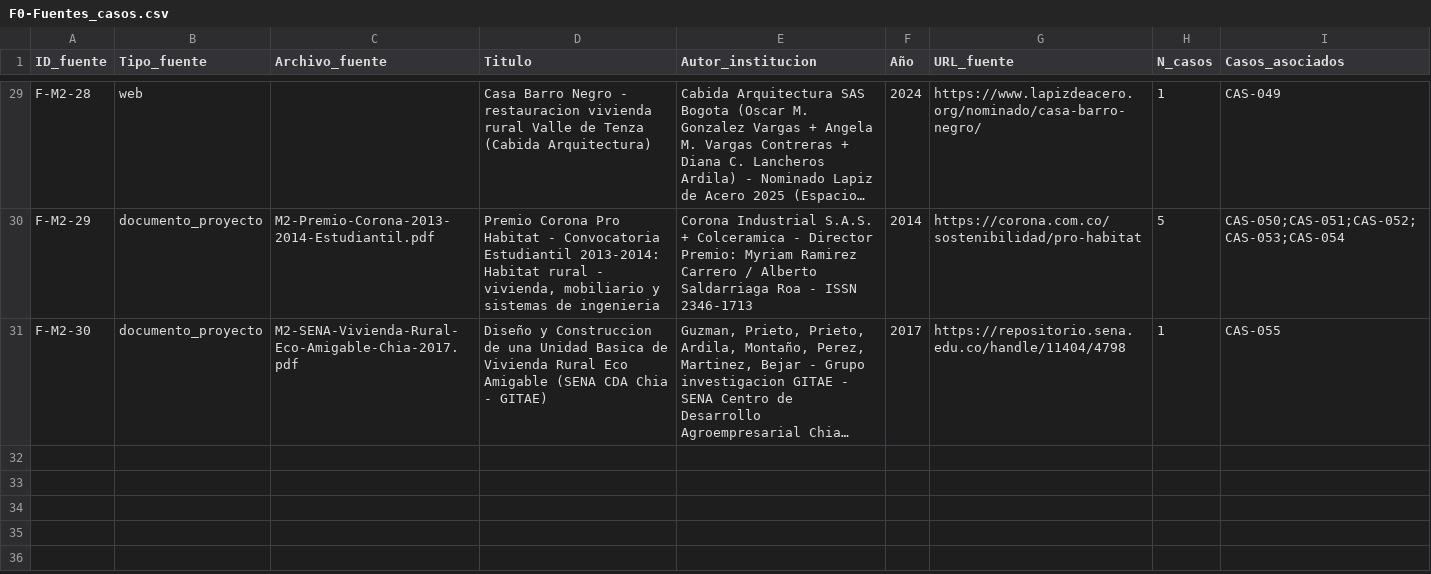
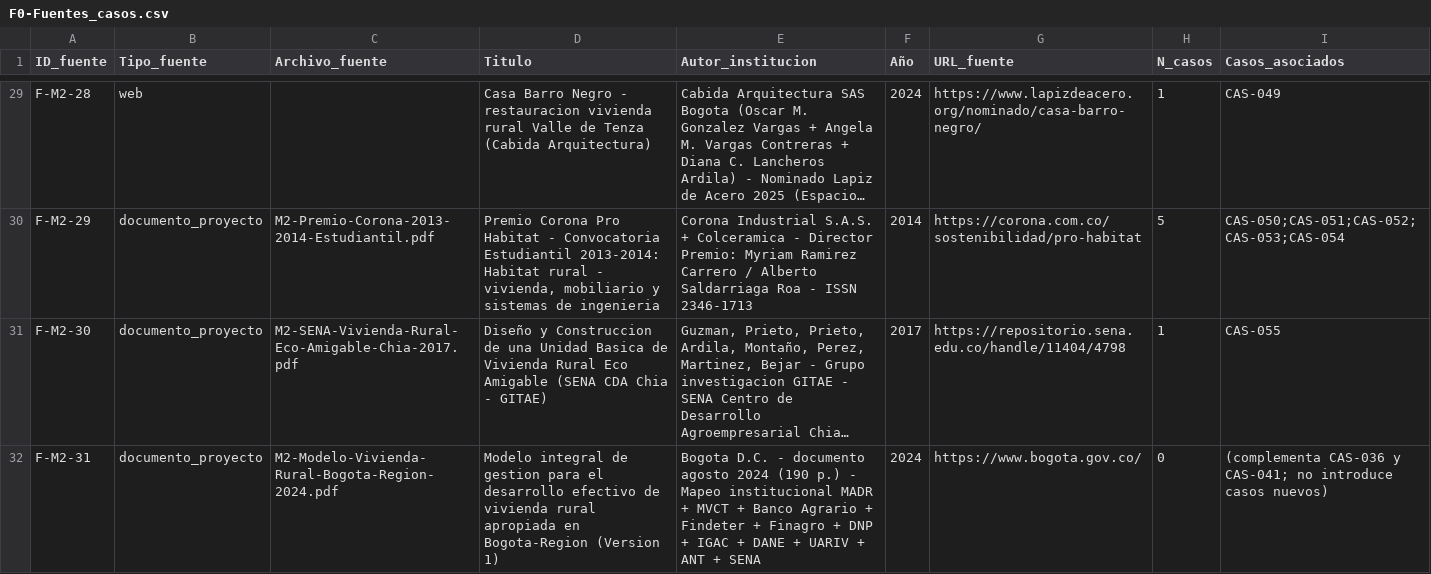
Before and after one commit to anamamoreno/Arquitectura-rural, a CSV file: docs/F0-Fuentes_casos.csv, drawn as a sheet; only a part is shown, gaps mark what is left out; long unchanged cells end in …; the diff names each change by its address in the sheet, - before the commit and + after, or states it on an @@ line.

```diff
--- a/docs/F0-Fuentes_casos.csv
+++ b/docs/F0-Fuentes_casos.csv
+row 32: F-M2-31 | documento_proyecto | M2-Modelo-Vivienda-Rural-Bogota-Region-2024.pdf | Modelo integral de gestion para el desarrollo efectivo de vivienda rural apropiada en Bogota-Region (Version 1) | Bogota D.C. - documento agosto 2024 (190 p.) - Mapeo institucional MADR + MVCT + Banco Agrario + Findeter + Finagro + DNP + IGAC + DANE + UARIV + ANT + SENA | 2024 | https://www.bogota.gov.co/ | 0 | (complementa CAS-036 y CAS-041; no introduce casos nuevos)
```
Also changed, not shown: docs/F0-Matriz_casos_exito.csv, docs/F0-Matriz_estandares_sostenibilidad.csv, 2 other files.
